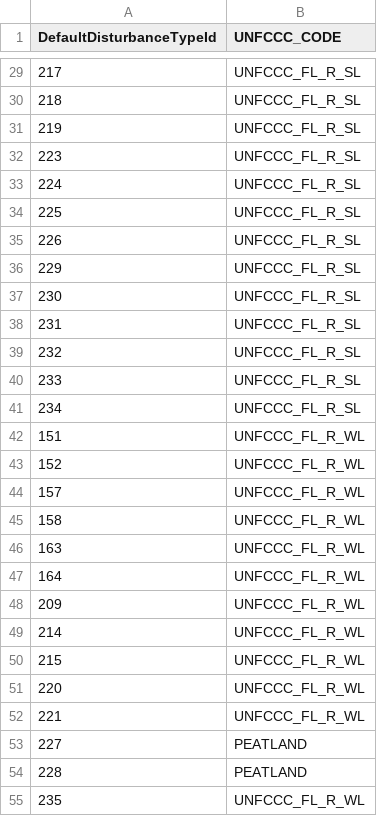
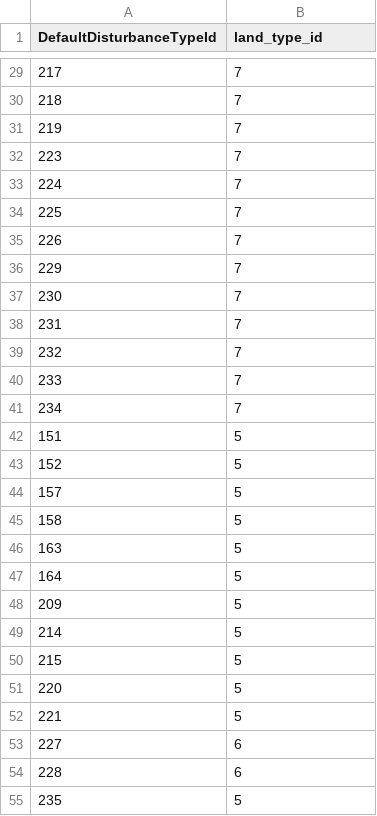
Before and after one commit to cat-cfs/cbm_defaults, a CSV file: cbm_defaults/tables/disturbance_type_landclass.csv, drawn as a sheet; only a part is shown, gaps mark what is left out; the diff covers the shown part only.

Commit message:
change data to land type id

```diff
--- a/cbm_defaults/tables/disturbance_type_landclass.csv
+++ b/cbm_defaults/tables/disturbance_type_landclass.csv
@@ -1 +1 @@
-DefaultDisturbanceTypeId,UNFCCC_CODE
+DefaultDisturbanceTypeId,land_type_id
@@ -29,27 +29,27 @@ DefaultDisturbanceTypeId,UNFCCC_CODE
-217,UNFCCC_FL_R_SL
-218,UNFCCC_FL_R_SL
-219,UNFCCC_FL_R_SL
-223,UNFCCC_FL_R_SL
-224,UNFCCC_FL_R_SL
-225,UNFCCC_FL_R_SL
-226,UNFCCC_FL_R_SL
-229,UNFCCC_FL_R_SL
-230,UNFCCC_FL_R_SL
-231,UNFCCC_FL_R_SL
-232,UNFCCC_FL_R_SL
-233,UNFCCC_FL_R_SL
-234,UNFCCC_FL_R_SL
-151,UNFCCC_FL_R_WL
-152,UNFCCC_FL_R_WL
-157,UNFCCC_FL_R_WL
-158,UNFCCC_FL_R_WL
-163,UNFCCC_FL_R_WL
-164,UNFCCC_FL_R_WL
-209,UNFCCC_FL_R_WL
-214,UNFCCC_FL_R_WL
-215,UNFCCC_FL_R_WL
-220,UNFCCC_FL_R_WL
-221,UNFCCC_FL_R_WL
-227,PEATLAND
-228,PEATLAND
-235,UNFCCC_FL_R_WL
+217,7
+218,7
+219,7
+223,7
+224,7
+225,7
+226,7
+229,7
+230,7
+231,7
+232,7
+233,7
+234,7
+151,5
+152,5
+157,5
+158,5
+163,5
+164,5
+209,5
+214,5
+215,5
+220,5
+221,5
+227,6
+228,6
+235,5
```
Also changed, not shown: 27 edited cells elsewhere in this file.
